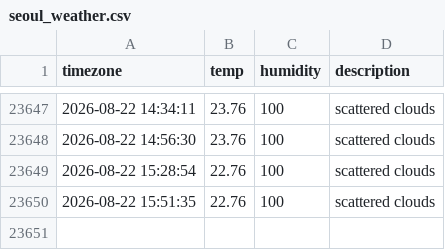
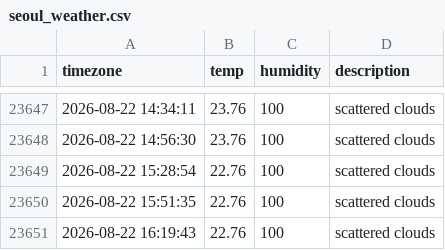
Before and after one commit to woohyukleee/seoul_weather, a CSV file: seoul_weather.csv, drawn as a sheet; only a part is shown, gaps mark what is left out.

```diff
--- a/seoul_weather.csv
+++ b/seoul_weather.csv
@@ -23650 +23650,2 @@ timezone,temp,humidity,description
 2026-08-22 15:51:35,22.76,100,scattered clouds
+2026-08-22 16:19:43,22.76,100,scattered clouds
```
